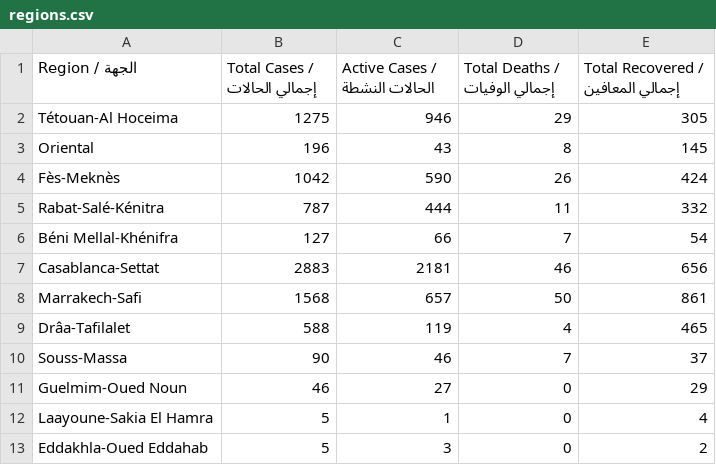
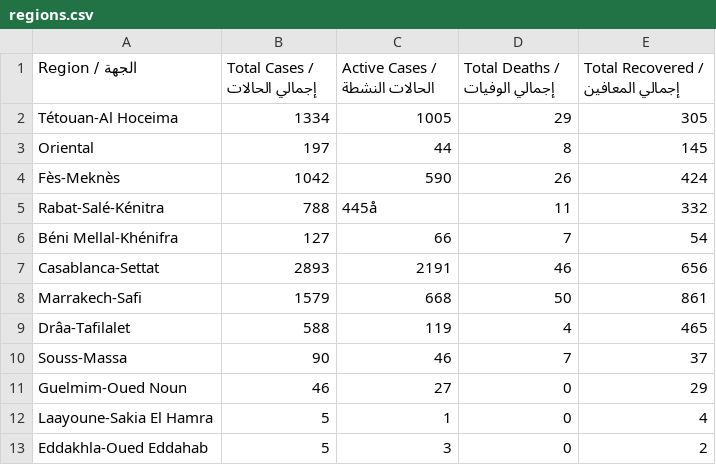
Before and after one commit to aboullaite/Covid19-MA, a CSV file: stats/regions.csv, drawn as a sheet.

```diff
--- a/stats/regions.csv
+++ b/stats/regions.csv
@@ -1,9 +1,9 @@
 Region / الجهة,Total Cases / إجمالي الحالات,Active Cases / الحالات النشطة,Total Deaths / إجمالي الوفيات,Total Recovered / إجمالي المعافين
-Tétouan-Al Hoceima,1275,946,29,305
-Oriental,196,43,8,145
+Tétouan-Al Hoceima,1334,1005,29,305
+Oriental,197,44,8,145
 Fès-Meknès,1042,590,26,424
-Rabat-Salé-Kénitra,787,444,11,332
+Rabat-Salé-Kénitra,788,445å,11,332
 Béni Mellal-Khénifra,127,66,7,54
-Casablanca-Settat,2883,2181,46,656
-Marrakech-Safi,1568,657,50,861
+Casablanca-Settat,2893,2191,46,656
+Marrakech-Safi,1579,668,50,861
 Drâa-Tafilalet,588,119,4,465
```
Also changed, not shown: stats/MA-times_series.csv, 3 other files.
